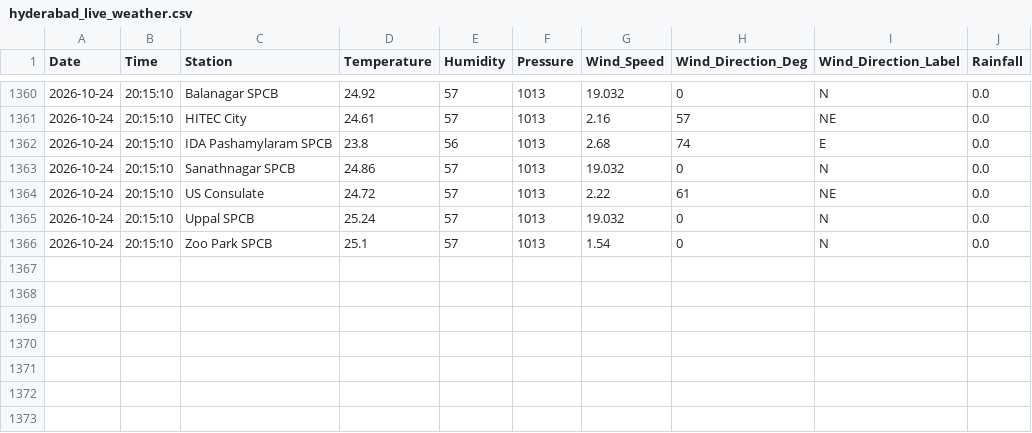
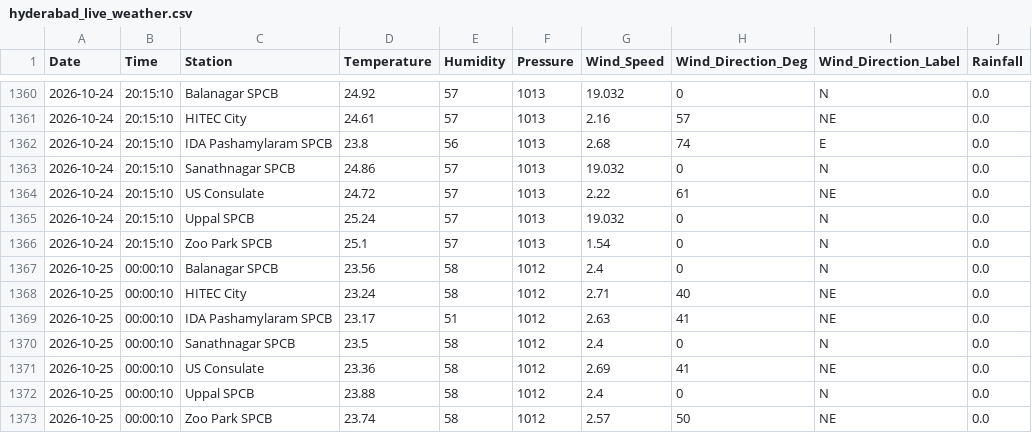
Before and after one commit to Rohan0639/Forecast, a CSV file: api/data/hyderabad_live_weather.csv, drawn as a sheet; only a part is shown, gaps mark what is left out.

```diff
--- a/api/data/hyderabad_live_weather.csv
+++ b/api/data/hyderabad_live_weather.csv
@@ -1366 +1366,8 @@ Date,Time,Station,Temperature,Humidity,Pressure,Wind_Speed,Wind_Direction_Deg,Wi
 2026-10-24,20:15:10,Zoo Park SPCB,25.1,57,1013,1.54,0,N,0.0
+2026-10-25,00:00:10,Balanagar SPCB,23.56,58,1012,2.4,0,N,0.0
+2026-10-25,00:00:10,HITEC City,23.24,58,1012,2.71,40,NE,0.0
+2026-10-25,00:00:10,IDA Pashamylaram SPCB,23.17,51,1012,2.63,41,NE,0.0
+2026-10-25,00:00:10,Sanathnagar SPCB,23.5,58,1012,2.4,0,N,0.0
+2026-10-25,00:00:10,US Consulate,23.36,58,1012,2.69,41,NE,0.0
+2026-10-25,00:00:10,Uppal SPCB,23.88,58,1012,2.4,0,N,0.0
+2026-10-25,00:00:10,Zoo Park SPCB,23.74,58,1012,2.57,50,NE,0.0
```
Also changed, not shown: api/data/live_aqi_dataset.csv.
